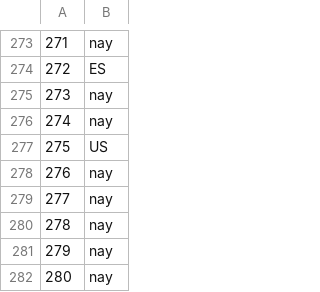
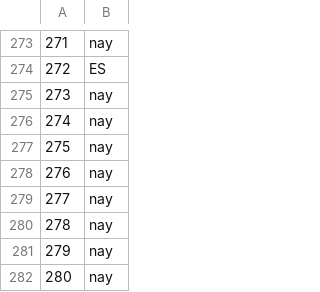
Before and after one commit to Chaotique/coactuem_streamlit, a CSV file: area_code_sociodem.csv, drawn as a sheet; only a part is shown, gaps mark what is left out.

Commit message:
updated data

```diff
--- a/area_code_sociodem.csv
+++ b/area_code_sociodem.csv
@@ -276,3 +276,3 @@
 274,nay
-275,US
+275,nay
 276,nay
```
